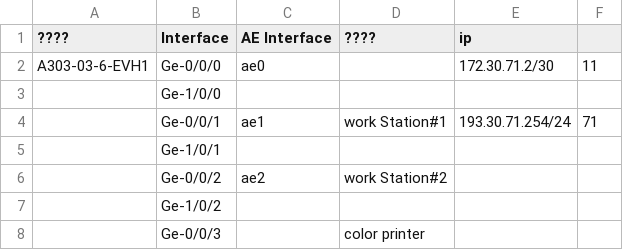
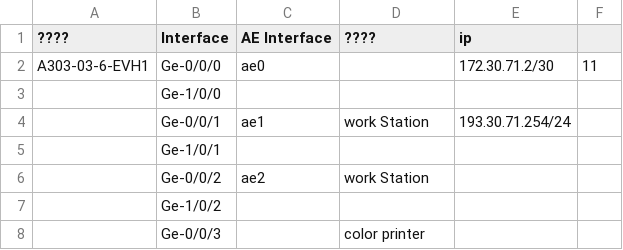
Before and after one commit to shakaka/Juniper, a CSV file: Switch/configuration/A303-03-6-EHV1.csv (was Switch/configuration/A303-03-6-EVH1.csv), drawn as a sheet.

```diff
--- a/Switch/configuration/A303-03-6-EVH1.csv
+++ b/Switch/configuration/A303-03-6-EHV1.csv
@@ -3,5 +3,5 @@ A303-03-6-EVH1,Ge-0/0/0,ae0,,172.30.71.2/30,11
 ,Ge-1/0/0,,,,
-,Ge-0/0/1,ae1,work Station#1,193.30.71.254/24,71
+,Ge-0/0/1,ae1,work Station,193.30.71.254/24
 ,Ge-1/0/1,,,,
-,Ge-0/0/2,ae2,work Station#2,,
+,Ge-0/0/2,ae2,work Station
 ,Ge-1/0/2,,,,
```
Also changed, not shown: Switch/configuration/A303-03-5-DDCC1.csv, Switch/configuration/A303-03-BRS.csv, 22 other files.
